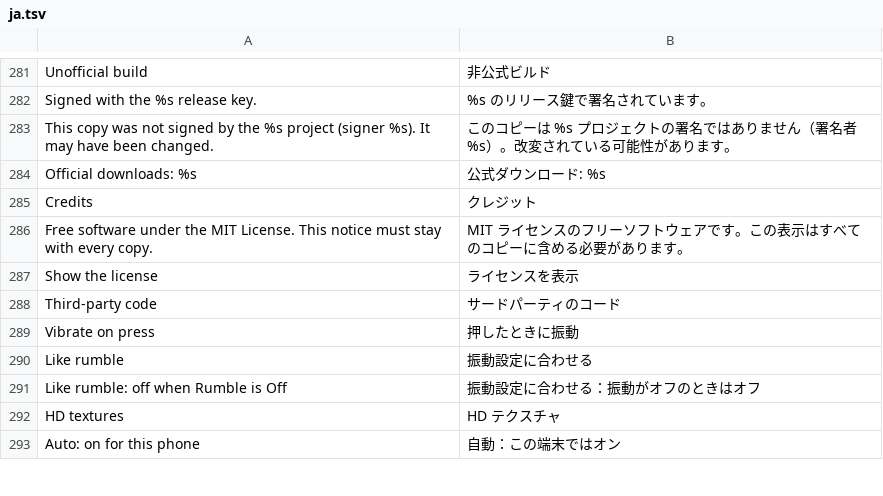
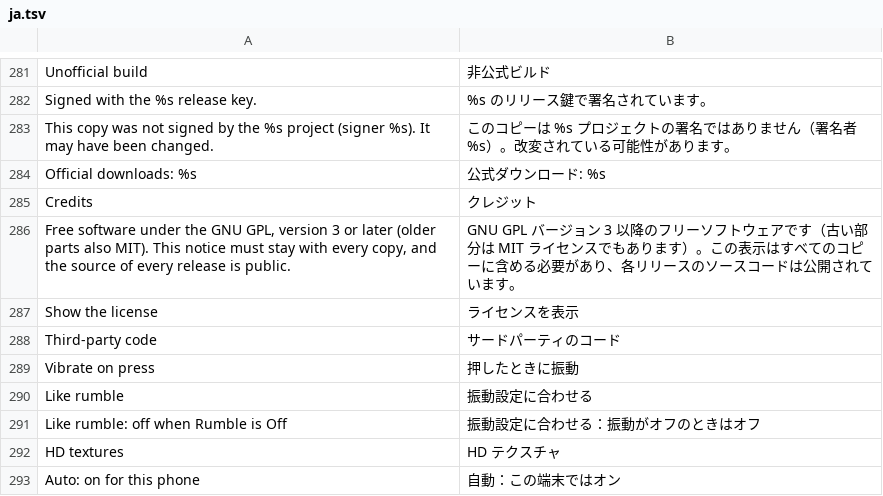
Before and after one commit to simipoB/PKShield-Android, a TSV file: dm/android/app/assets/lang/ja.tsv, drawn as a sheet; only a part is shown, gaps mark what is left out.

Commit message:
License: GPL-3.0-or-later for the app as a whole, the older code keeps its MIT notice
To carry GPL-3.0 code for Lossless Scaling frame generation (after Eden's implementation), the app as a whole moves to
GPL-3.0-or-later. LICENSE is now the GPL-3.0 text; the MIT notice of d2r-mobile / nxnative and of Galar Native's code before
this change moves to LICENSE-MIT and still applies to those parts; NOTICE gives the copyright lines and how the two fit.

- build_apk.py: the APK's own licence is NOTICE + LICENSE + LICENSE-MIT (all three required)
- About page: the GPL wording (es / fr / ja / pt too); the credits skip the GPL text's own copyright line
- the log's first line names the licence and where the source is
- README: a License section

```diff
--- a/dm/android/app/assets/lang/ja.tsv
+++ b/dm/android/app/assets/lang/ja.tsv
@@ -285,3 +285,3 @@ Official downloads: %s	公式ダウンロード: %s
 Credits	クレジット
-Free software under the MIT License. This notice must stay with every copy.	MIT ライセンスのフリーソフトウェアです。この表示はすべてのコピーに含める必要があります。
+Free software under the GNU GPL, version 3 or later (older parts also MIT). This notice must stay with every copy, and the source of every release is public.	GNU GPL バージョン 3 以降のフリーソフトウェアです（古い部分は MIT ライセンスでもあります）。この表示はすべてのコピーに含める必要があり、各リリースのソースコードは公開されています。
 Show the license	ライセンスを表示
```
Also changed, not shown: dm/android/app/assets/lang/es.tsv, dm/android/app/assets/lang/fr.tsv, 8 other files.
